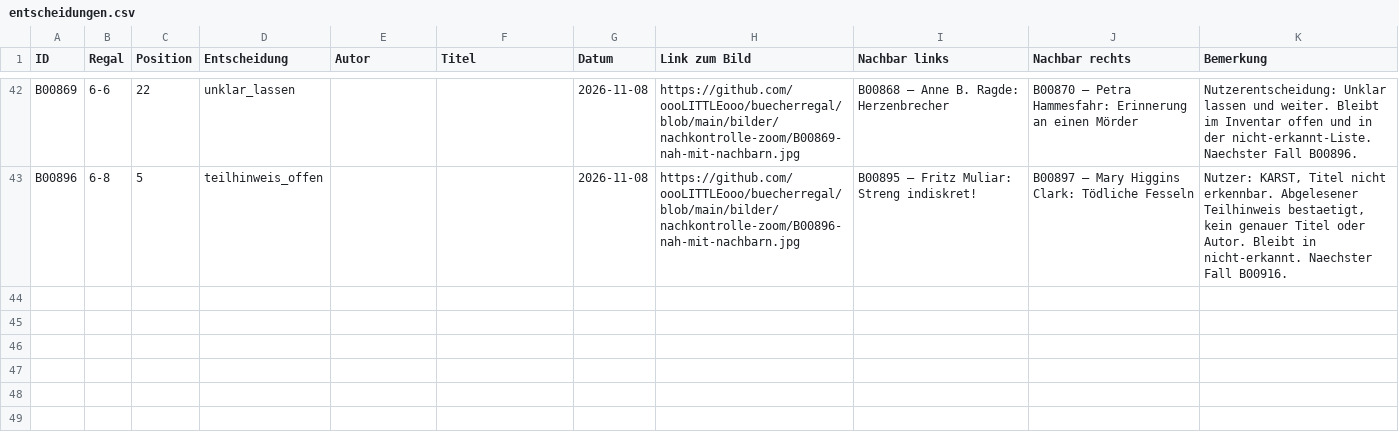
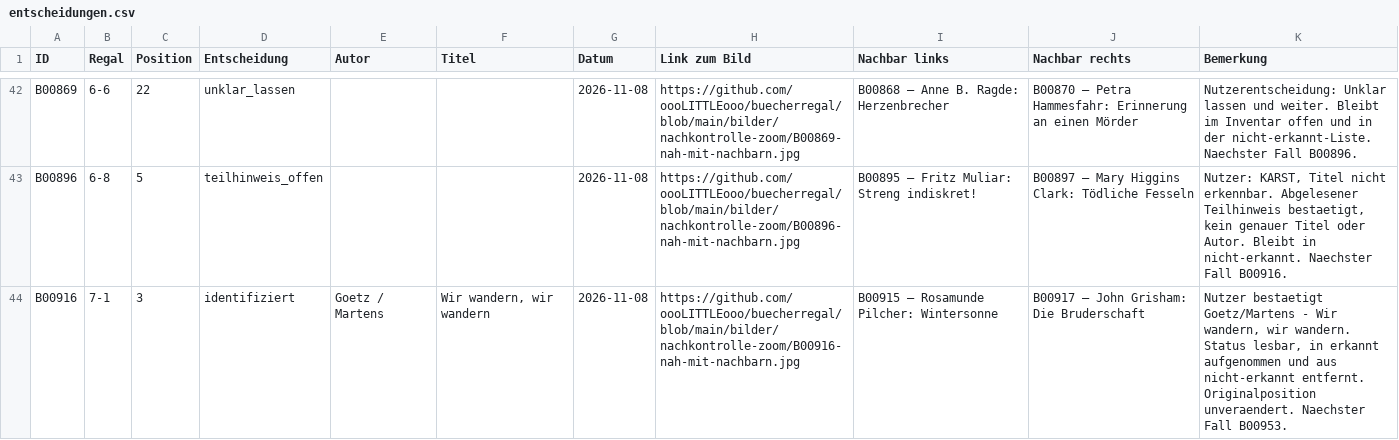
Before and after one commit to oooLITTLEooo/buecherregal, a CSV file: daten/nachkontrolle/entscheidungen.csv, drawn as a sheet; only a part is shown, gaps mark what is left out.

Commit message:
Nachkontrolle: B00916 Goetz/Martens Wir wandern bestaetigt

```diff
--- a/daten/nachkontrolle/entscheidungen.csv
+++ b/daten/nachkontrolle/entscheidungen.csv
@@ -43 +43,2 @@ ID;Regal;Position;Entscheidung;Autor;Titel;Datum;Link zum Bild;Nachbar links;Nac
 "B00896";"6-8";"5";"teilhinweis_offen";"";"";"2026-11-08";"https://github.com/oooLITTLEooo/buecherregal/blob/main/bilder/nachkontrolle-zoom/B00896-nah-mit-nachbarn.jpg";"B00895 – Fritz Muliar: Streng indiskret!";"B00897 – Mary Higgins Clark: Tödliche Fesseln";"Nutzer: KARST, Titel nicht erkennbar. Abgelesener Teilhinweis bestaetigt, kein genauer Titel oder Autor. Bleibt in nicht-erkannt. Naechster Fall B00916."
+"B00916";"7-1";"3";"identifiziert";"Goetz / Martens";"Wir wandern, wir wandern";"2026-11-08";"https://github.com/oooLITTLEooo/buecherregal/blob/main/bilder/nachkontrolle-zoom/B00916-nah-mit-nachbarn.jpg";"B00915 – Rosamunde Pilcher: Wintersonne";"B00917 – John Grisham: Die Bruderschaft";"Nutzer bestaetigt Goetz/Martens - Wir wandern, wir wandern. Status lesbar, in erkannt aufgenommen und aus nicht-erkannt entfernt. Originalposition unveraendert. Naechster Fall B00953."
```
